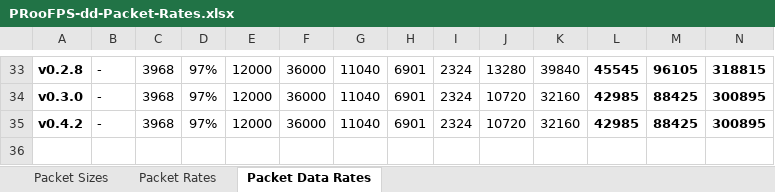
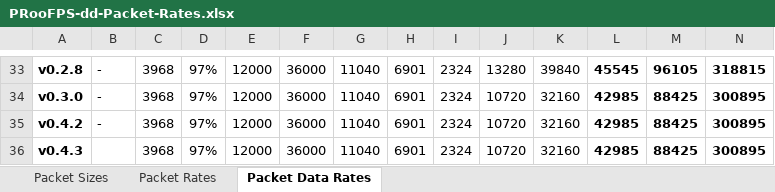
Before and after one commit to proof88/PRooFPS-dd, an Excel workbook: doc/PRooFPS-dd-Packet-Rates.xlsx, sheet Packet Data Rates, drawn as a sheet; only a part is shown, gaps mark what is left out; values as stored, in another font and other column widths than the file's, no borders; conditional formats not drawn; rows hold the shown columns only; the diff names each change by its address in the sheet, - before the commit and + after, or states it on an @@ line.

Commit message:
Update PRooFPS-dd-Packet-Rates.xlsx

```diff
--- a/doc/PRooFPS-dd-Packet-Rates.xlsx (sheet Packet Data Rates)
+++ b/doc/PRooFPS-dd-Packet-Rates.xlsx (sheet Packet Data Rates)
+row 36: v0.4.3 |  | 3968 | 97% | 12000 | 36000 | 11040 | 6901 | 2324 | 10720 | 32160 | 42985 | 88425 | 300895
```
Also changed, not shown: sheet Packet Rates, sheet Packet Sizes.
